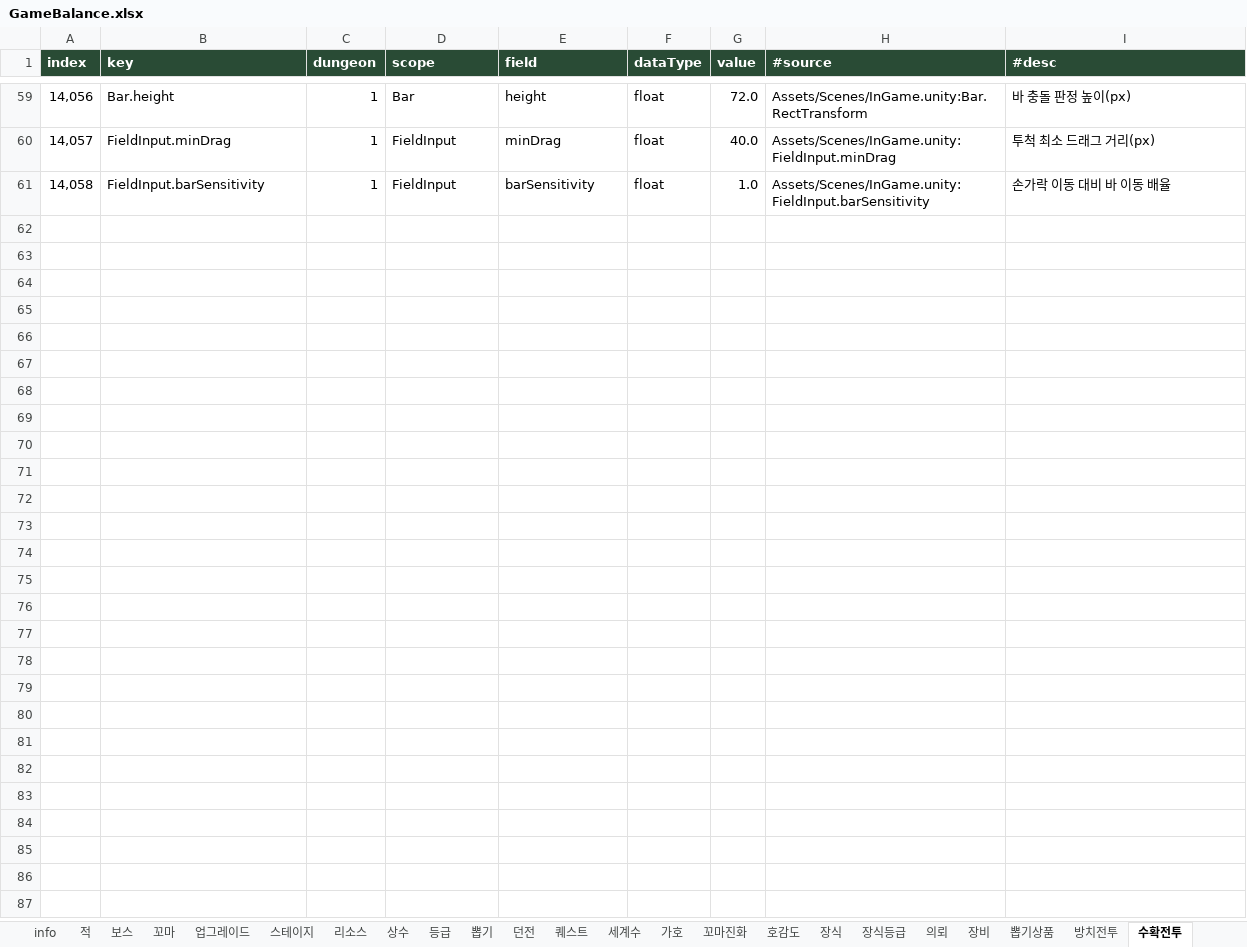
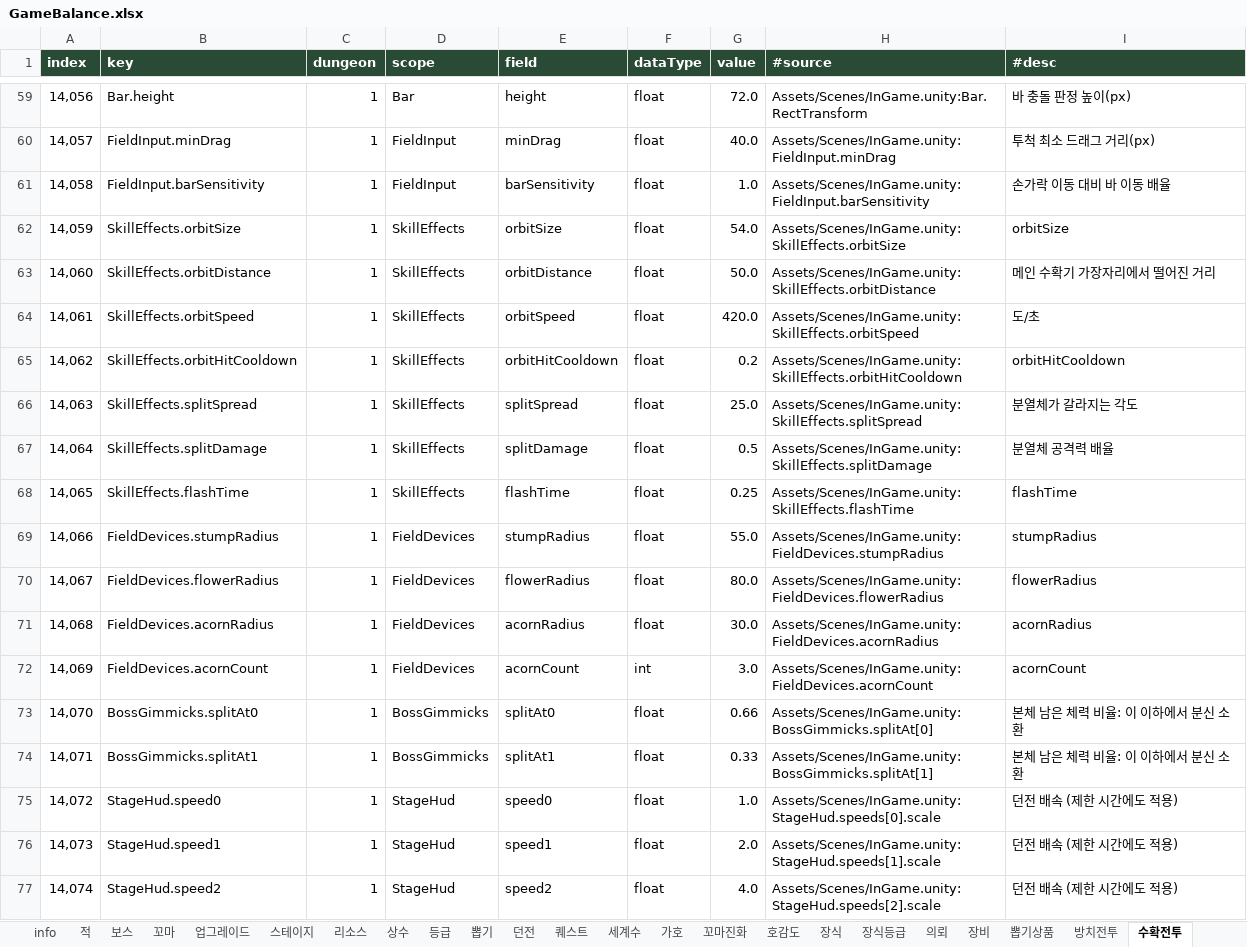
Before and after one commit to LKH1134/MMM_Mobile, an Excel workbook: Assets/Data/Tables/GameBalance.xlsx, sheet 수확전투, drawn as a sheet; only a part is shown, gaps mark what is left out; values as stored, in another font and other column widths than the file's, no borders; table styles not drawn; the diff names each change by its address in the sheet, - before the commit and + after, or states it on an @@ line.

```diff
--- a/Assets/Data/Tables/GameBalance.xlsx (sheet 수확전투)
+++ b/Assets/Data/Tables/GameBalance.xlsx (sheet 수확전투)
+row 62: 14,059 | SkillEffects.orbitSize | 1 | SkillEffects | orbitSize | float | 54.0 | Assets/Scenes/InGame.unity:SkillEffects.orbitSize | orbitSize
+row 63: 14,060 | SkillEffects.orbitDistance | 1 | SkillEffects | orbitDistance | float | 50.0 | Assets/Scenes/InGame.unity:SkillEffects.orbitDistance | 메인 수확기 가장자리에서 떨어진 거리
+row 64: 14,061 | SkillEffects.orbitSpeed | 1 | SkillEffects | orbitSpeed | float | 420.0 | Assets/Scenes/InGame.unity:SkillEffects.orbitSpeed | 도/초
+row 65: 14,062 | SkillEffects.orbitHitCooldown | 1 | SkillEffects | orbitHitCooldown | float | 0.2 | Assets/Scenes/InGame.unity:SkillEffects.orbitHitCooldown | orbitHitCooldown
+row 66: 14,063 | SkillEffects.splitSpread | 1 | SkillEffects | splitSpread | float | 25.0 | Assets/Scenes/InGame.unity:SkillEffects.splitSpread | 분열체가 갈라지는 각도
+row 67: 14,064 | SkillEffects.splitDamage | 1 | SkillEffects | splitDamage | float | 0.5 | Assets/Scenes/InGame.unity:SkillEffects.splitDamage | 분열체 공격력 배율
+row 68: 14,065 | SkillEffects.flashTime | 1 | SkillEffects | flashTime | float | 0.25 | Assets/Scenes/InGame.unity:SkillEffects.flashTime | flashTime
+row 69: 14,066 | FieldDevices.stumpRadius | 1 | FieldDevices | stumpRadius | float | 55.0 | Assets/Scenes/InGame.unity:FieldDevices.stumpRadius | stumpRadius
+row 70: 14,067 | FieldDevices.flowerRadius | 1 | FieldDevices | flowerRadius | float | 80.0 | Assets/Scenes/InGame.unity:FieldDevices.flowerRadius | flowerRadius
+row 71: 14,068 | FieldDevices.acornRadius | 1 | FieldDevices | acornRadius | float | 30.0 | Assets/Scenes/InGame.unity:FieldDevices.acornRadius | acornRadius
+row 72: 14,069 | FieldDevices.acornCount | 1 | FieldDevices | acornCount | int | 3.0 | Assets/Scenes/InGame.unity:FieldDevices.acornCount | acornCount
+row 73: 14,070 | BossGimmicks.splitAt0 | 1 | BossGimmicks | splitAt0 | float | 0.66 | Assets/Scenes/InGame.unity:BossGimmicks.splitAt[0] | 본체 남은 체력 비율: 이 이하에서 분신 소환
+row 74: 14,071 | BossGimmicks.splitAt1 | 1 | BossGimmicks | splitAt1 | float | 0.33 | Assets/Scenes/InGame.unity:BossGimmicks.splitAt[1] | 본체 남은 체력 비율: 이 이하에서 분신 소환
+row 75: 14,072 | StageHud.speed0 | 1 | StageHud | speed0 | float | 1.0 | Assets/Scenes/InGame.unity:StageHud.speeds[0].scale | 던전 배속 (제한 시간에도 적용)
+row 76: 14,073 | StageHud.speed1 | 1 | StageHud | speed1 | float | 2.0 | Assets/Scenes/InGame.unity:StageHud.speeds[1].scale | 던전 배속 (제한 시간에도 적용)
+row 77: 14,074 | StageHud.speed2 | 1 | StageHud | speed2 | float | 4.0 | Assets/Scenes/InGame.unity:StageHud.speeds[2].scale | 던전 배속 (제한 시간에도 적용)
```
Also changed, not shown: sheet 리소스, sheet info, sheet 상수, sheet 등급, 14 other files.
